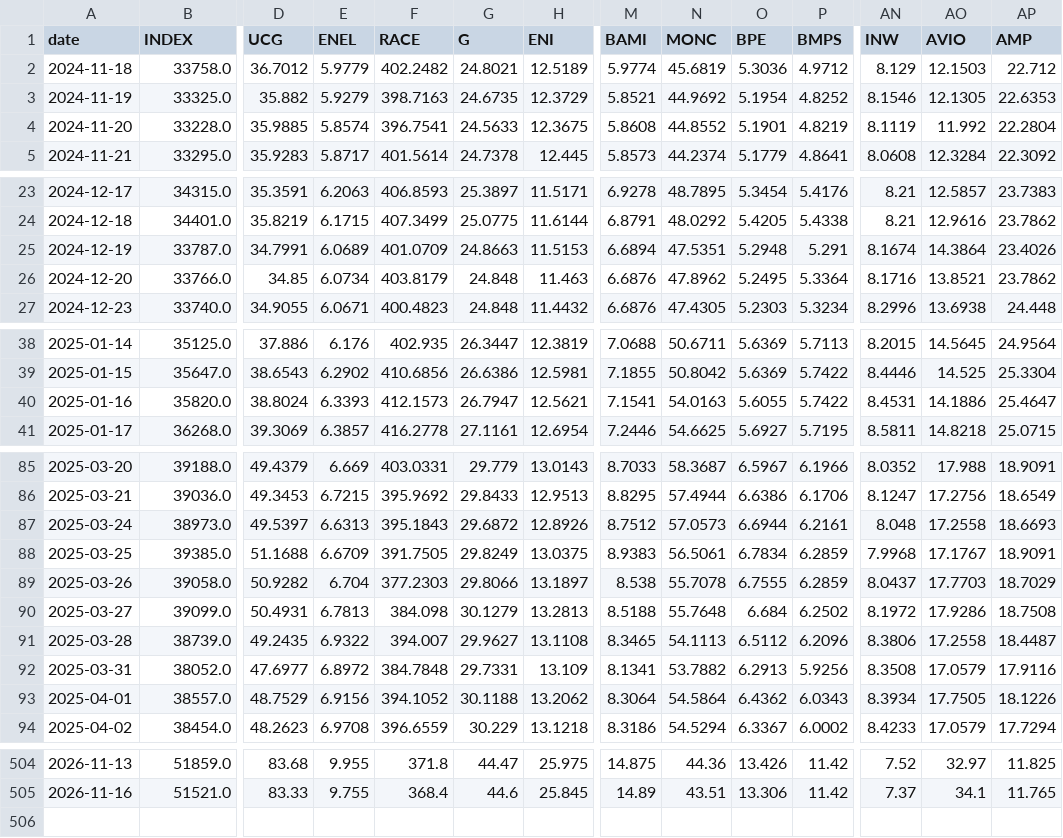
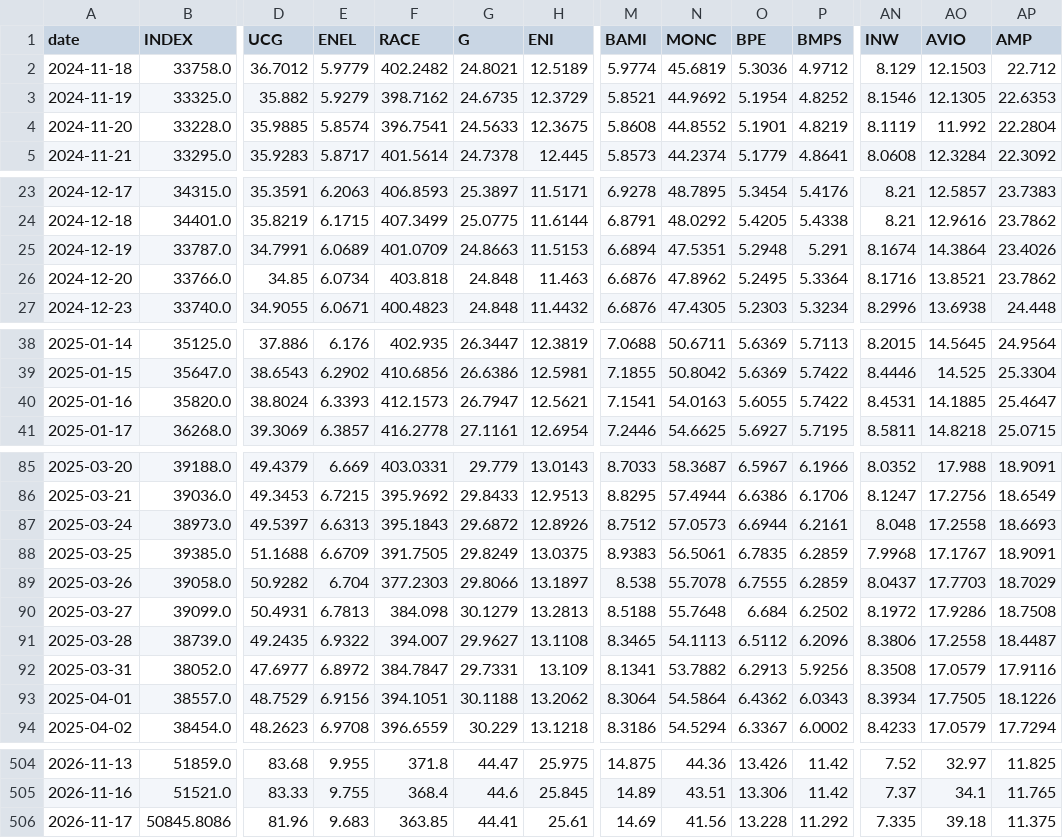
Before and after one commit to VerJokiel/FRANKFURT08, a CSV file: data/markets/ftsemib_prices.csv, drawn as a sheet; only a part is shown, gaps mark what is left out; rows hold the shown columns only; the diff covers the shown part only; the diff names each change by its address in the sheet, - before the commit and + after, or states it on an @@ line.

```diff
--- a/data/markets/ftsemib_prices.csv
+++ b/data/markets/ftsemib_prices.csv
-F3 (RACE): 398.7163
+F3 (RACE): 398.7162
-F26 (RACE): 403.8179
+F26 (RACE): 403.818
-AO40 (AVIO): 14.1886
+AO40 (AVIO): 14.1885
-O88 (BPE): 6.7834
+O88 (BPE): 6.7835
-F92 (RACE): 384.7848
+F92 (RACE): 384.7847
-F93 (RACE): 394.1052
+F93 (RACE): 394.1051
+row 506: 2026-11-17 | 50845.8086 | 81.96 | 9.683 | 363.85 | 44.41 | 25.61 | 14.69 | 41.56 | 13.228 | 11.292 | 7.335 | 39.18 | 11.375
```
Also changed, not shown: 3 edited cells elsewhere in this file, data/markets/cac40_prices.csv, data/markets/ftse100_prices.csv, 7 other files.
